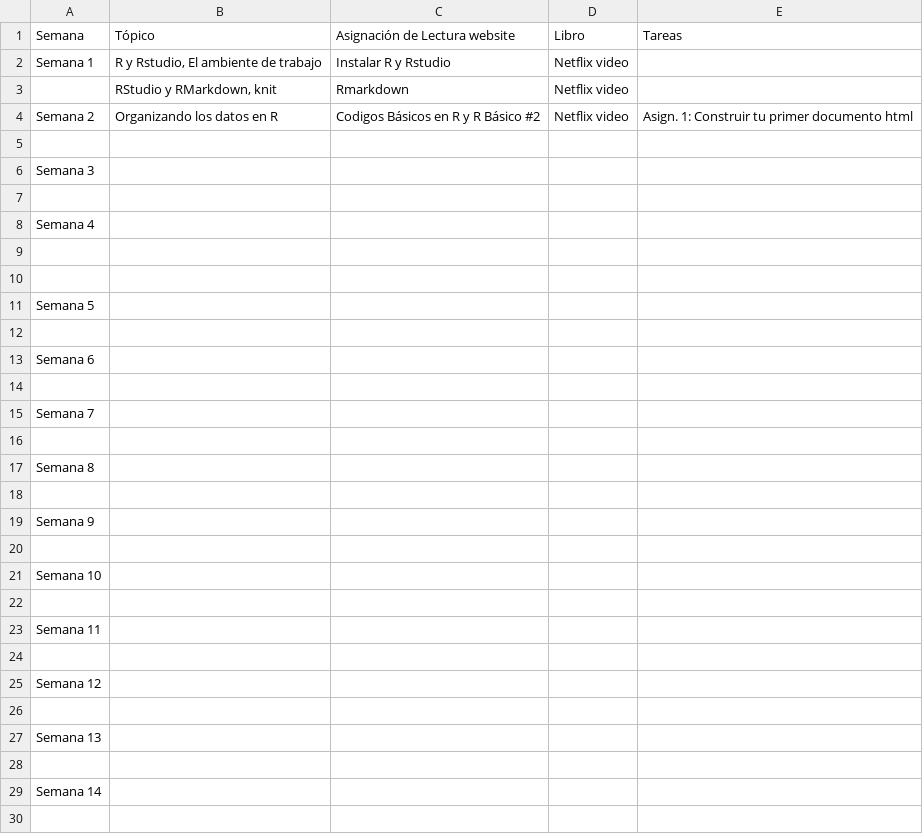
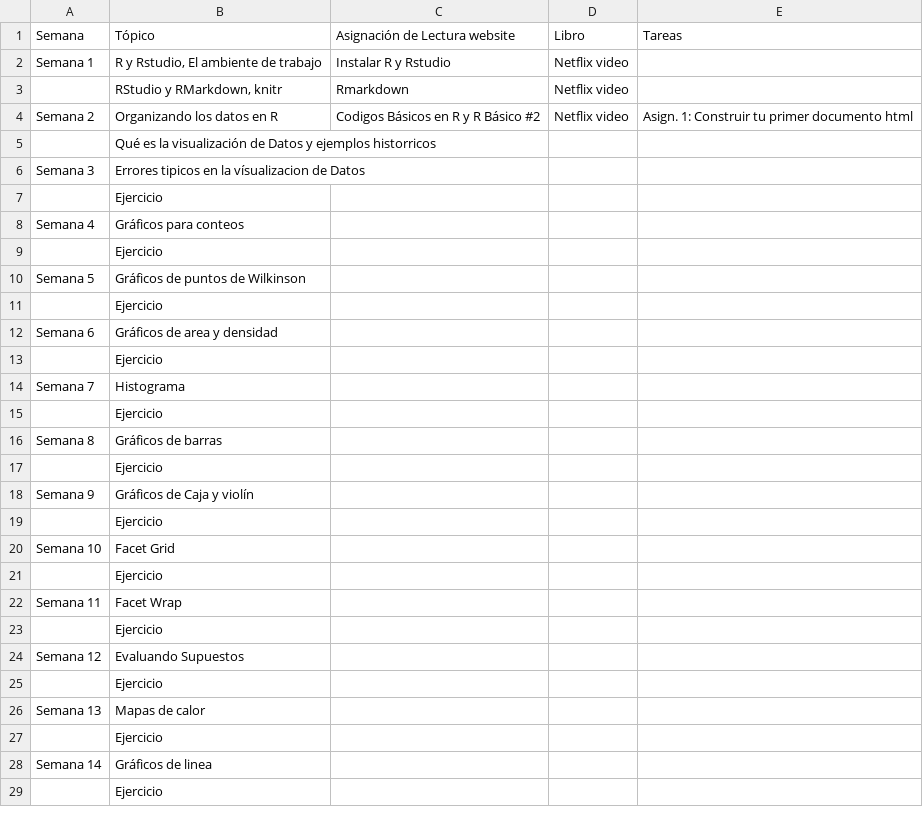
Before and after one commit to RaymondLTremblay/Visualizacion_Datos, a CSV file: Schedule_VD_2020.csv, drawn as a sheet; only a part is shown; the diff covers the shown part only.

Commit message:
schedule

```diff
--- a/Schedule_VD_2020.csv
+++ b/Schedule_VD_2020.csv
@@ -2,29 +2,28 @@
 Semana 1,"R y Rstudio, El ambiente de trabajo",Instalar R y Rstudio,Netflix video,
-,"RStudio y RMarkdown, knit",Rmarkdown,Netflix video,
+,"RStudio y RMarkdown, knitr",Rmarkdown,Netflix video,
 Semana 2,Organizando los datos en R,Codigos Básicos en R y R Básico #2,Netflix video,Asign. 1: Construir tu primer documento html
-,,,,
-Semana 3,,,,
-,,,,
-Semana 4,,,,
-,,,,
-,,,,
-Semana 5,,,,
-,,,,
-Semana 6,,,,
-,,,,
-Semana 7,,,,
-,,,,
-Semana 8,,,,
-,,,,
-Semana 9,,,,
-,,,,
-Semana 10,,,,
-,,,,
-Semana 11,,,,
-,,,,
-Semana 12,,,,
-,,,,
-Semana 13,,,,
-,,,,
-Semana 14,,,,
-,,,,
+,Qué es la visualización de Datos y ejemplos historricos,,,
+Semana 3,Errores tipicos en la vísualizacion de Datos,,,
+,Ejercicio,,,
+Semana 4,Gráficos para conteos,,,
+,Ejercicio,,,
+Semana 5,Gráficos de puntos de Wilkinson,,,
+,Ejercicio,,,
+Semana 6,Gráficos de area y densidad,,,
+,Ejercicio,,,
+Semana 7,Histograma,,,
+,Ejercicio,,,
+Semana 8,Gráficos de barras,,,
+,Ejercicio,,,
+Semana 9,Gráficos de Caja y violín,,,
+,Ejercicio,,,
+Semana 10,Facet Grid,,,
+,Ejercicio,,,
+Semana 11,Facet Wrap,,,
+,Ejercicio,,,
+Semana 12,Evaluando Supuestos,,,
+,Ejercicio,,,
+Semana 13,Mapas de calor,,,
+,Ejercicio,,,
+Semana 14,Gráficos de linea,,,
+,Ejercicio,,,
```
Also changed, not shown: 2 added rows and 1 edited cell elsewhere in this file, 4 other files.
